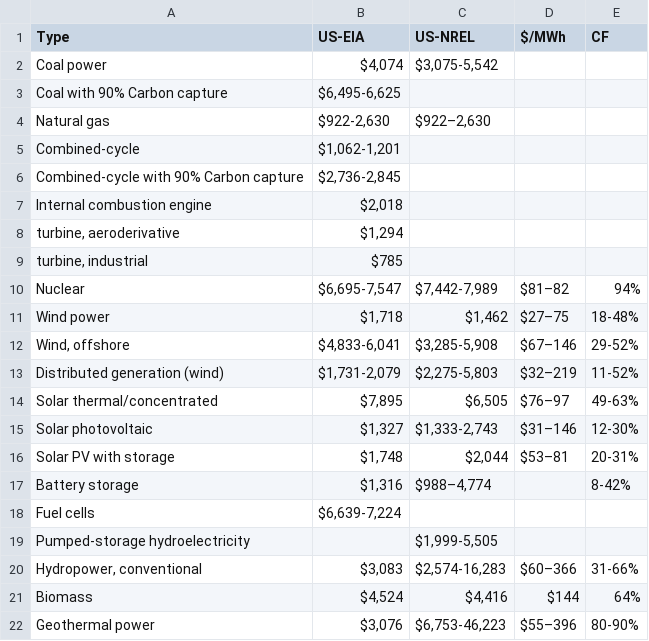
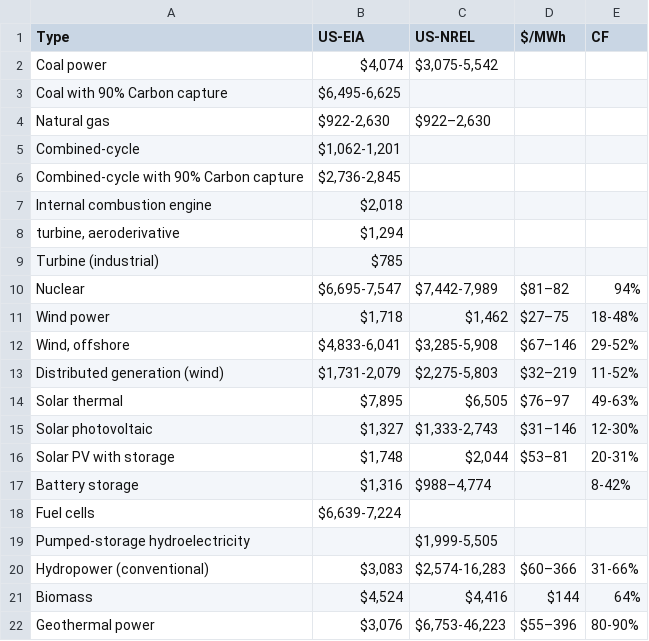
Before and after one commit to KishanBapodra/Data-Viz-Nuclear-Energy, a CSV file: data/cost-of-electricity.csv, drawn as a sheet.

```diff
--- a/data/cost-of-electricity.csv
+++ b/data/cost-of-electricity.csv
@@ -8,3 +8,3 @@ Internal combustion engine,"$2,018",,,
 "turbine, aeroderivative","$1,294",,,
-"turbine, industrial",$785,,,
+Turbine (industrial),$785,,,
 Nuclear,"$6,695-7,547","$7,442-7,989",$81–82,94%
@@ -13,3 +13,3 @@ Wind power,"$1,718","$1,462",$27–75,18-48%
 Distributed generation (wind),"$1,731-2,079","$2,275-5,803",$32–219,11-52%
-Solar thermal/concentrated,"$7,895","$6,505",$76–97,49-63%
+Solar thermal,"$7,895","$6,505",$76–97,49-63%
 Solar photovoltaic,"$1,327","$1,333-2,743",$31–146,12-30%
@@ -19,3 +19,3 @@ Fuel cells,"$6,639-7,224",,,
 Pumped-storage hydroelectricity,,"$1,999-5,505",,
-"Hydropower, conventional","$3,083","$2,574-16,283",$60–366,31-66%
+Hydropower (conventional),"$3,083","$2,574-16,283",$60–366,31-66%
 Biomass,"$4,524","$4,416",$144,64%
```
Also changed, not shown: data/accidents.csv, 3 other files.
